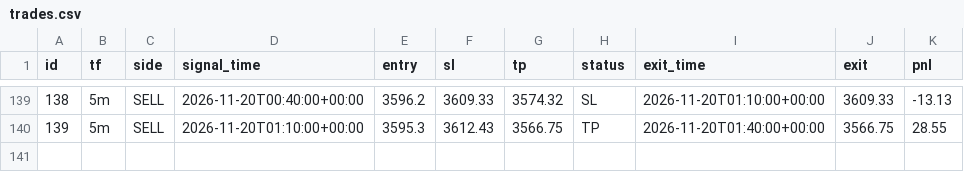
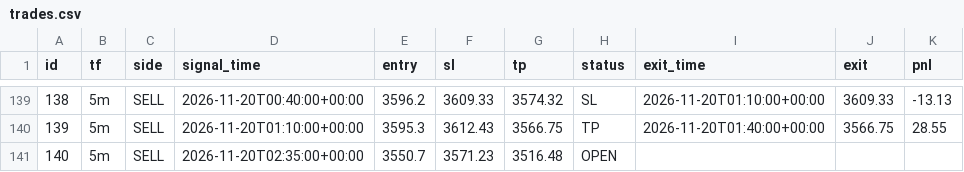
Before and after one commit to wasmehari-lang/-, a CSV file: trades.csv, drawn as a sheet; only a part is shown, gaps mark what is left out.

Commit message:
update trades

```diff
--- a/trades.csv
+++ b/trades.csv
@@ -140 +140,2 @@ id,tf,side,signal_time,entry,sl,tp,status,exit_time,exit,pnl
 139,5m,SELL,2026-11-20T01:10:00+00:00,3595.3,3612.43,3566.75,TP,2026-11-20T01:40:00+00:00,3566.75,28.55
+140,5m,SELL,2026-11-20T02:35:00+00:00,3550.7,3571.23,3516.48,OPEN,,,
```
